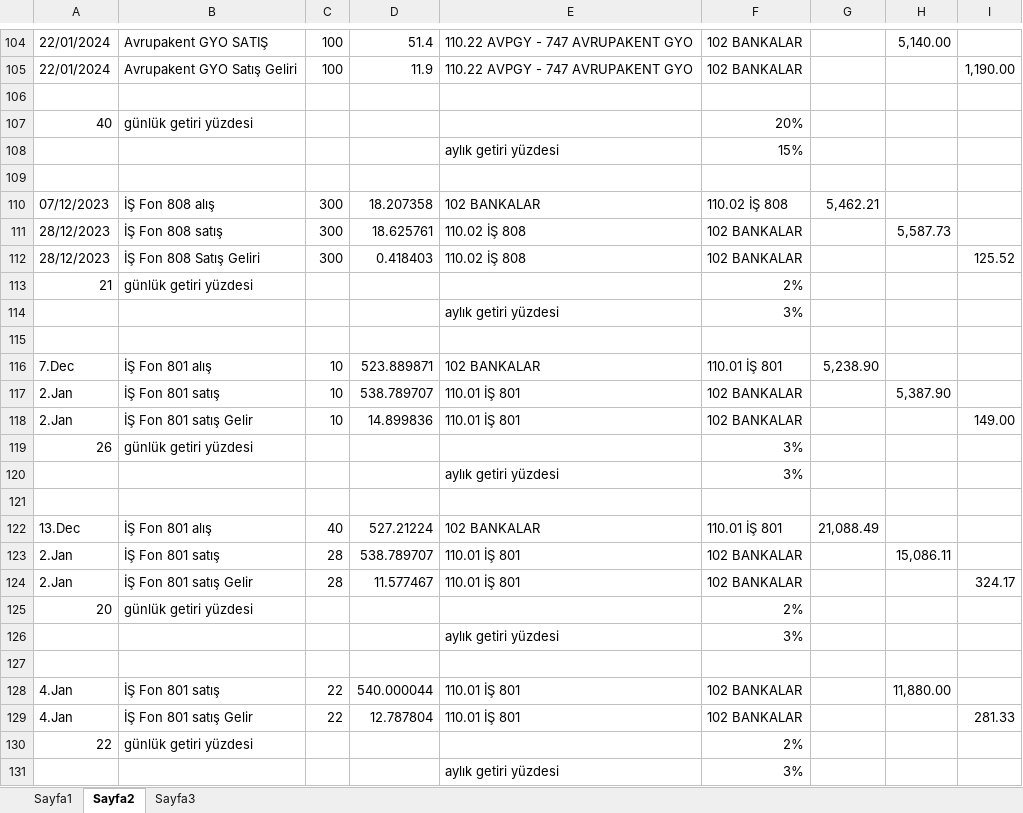
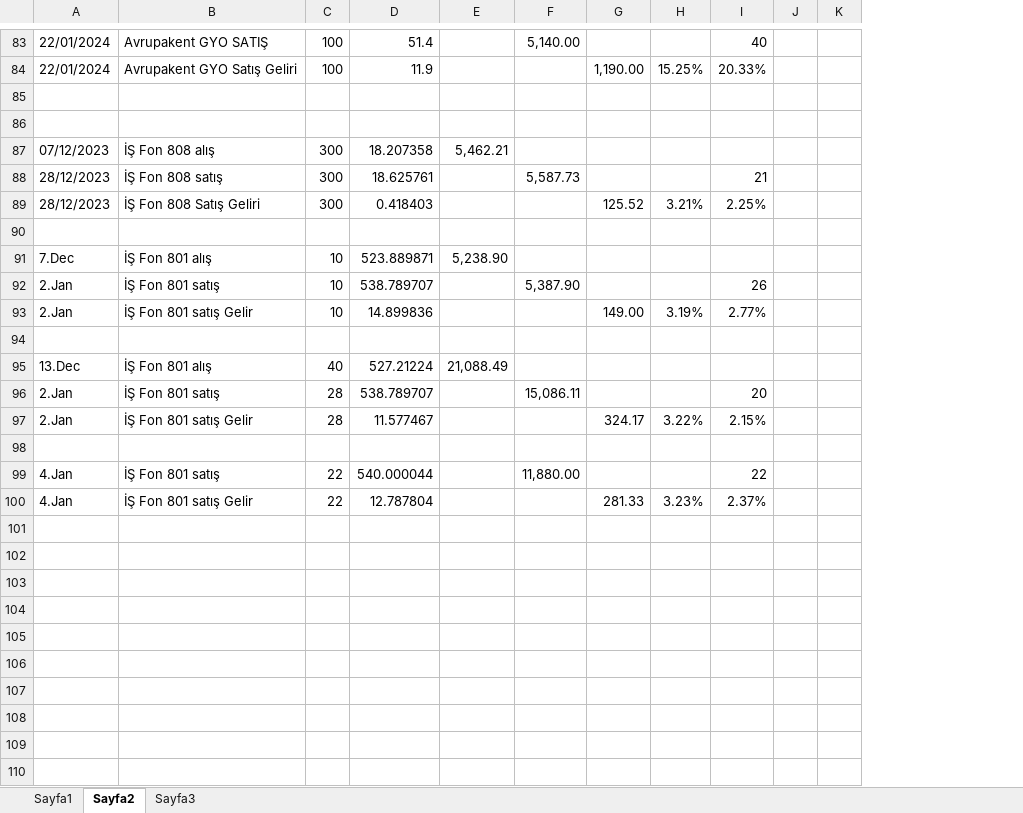
Before and after one commit to roboturx/tdy, an Excel workbook: 05-24-YTRM.xlsx, sheet Sayfa2, drawn as a sheet; only a part is shown, gaps mark what is left out; values as stored, in another font and other column widths than the file's, no cell formats; table styles not drawn; removed rows and columns are numbered as before the commit, all else as after; the diff covers the shown part only; the diff names each change by its address in the sheet, - before the commit and + after, or states it on an @@ line.

Commit message:
committed 20240213

```diff
--- a/05-24-YTRM.xlsx (sheet Sayfa2)
+++ b/05-24-YTRM.xlsx (sheet Sayfa2)
-column E, rows 104-105: 110.22 AVPGY - 747 AVRUPAKENT GYO | 110.22 AVPGY - 747 AVRUPAKENT GYO; rows 110-112: 102 BANKALAR | 110.02 İŞ 808 | 110.02 İŞ 808; rows 116-118: 102 BANKALAR | 110.01 İŞ 801 | 110.01 İŞ 801; rows 122-124: 102 BANKALAR | 110.01 İŞ 801 | 110.01 İŞ 801; rows 128-129: 110.01 İŞ 801 | 110.01 İŞ 801
-column F, rows 104-105: 102 BANKALAR | 102 BANKALAR; rows 110-112: 110.02 İŞ 808 | 102 BANKALAR | 102 BANKALAR; rows 116-118: 110.01 İŞ 801 | 102 BANKALAR | 102 BANKALAR; rows 122-124: 110.01 İŞ 801 | 102 BANKALAR | 102 BANKALAR; rows 128-129: 102 BANKALAR | 102 BANKALAR
+column H, rows 84-100: 15.25% |  |  |  |  | 3.21% |  |  |  | 3.19% |  |  |  | 3.22% |  |  | 3.23%
+column I, rows 83-100: 40 | 20.33% |  |  |  | 21 | 2.25% |  |  | 26 | 2.77% |  |  | 20 | 2.15% |  | 22 | 2.37%
+column J, empty
+column K, empty
-row 107: 40 | günlük getiri yüzdesi |  |  |  | 20%
-row 108:  |  |  |  | aylık getiri yüzdesi | 15%
-row 113: 21 | günlük getiri yüzdesi |  |  |  | 2%
-row 114:  |  |  |  | aylık getiri yüzdesi | 3%
-row 119: 26 | günlük getiri yüzdesi |  |  |  | 3%
-row 120:  |  |  |  | aylık getiri yüzdesi | 3%
-row 125: 20 | günlük getiri yüzdesi |  |  |  | 2%
-row 126:  |  |  |  | aylık getiri yüzdesi | 3%
-row 130: 22 | günlük getiri yüzdesi |  |  |  | 2%
-row 131:  |  |  |  | aylık getiri yüzdesi | 3%
```
Also changed, not shown: 18 added rows, 39 removed rows, 5 moved rows and 58 edited cells elsewhere in this sheet, cell formats, formulas that keep their value.
